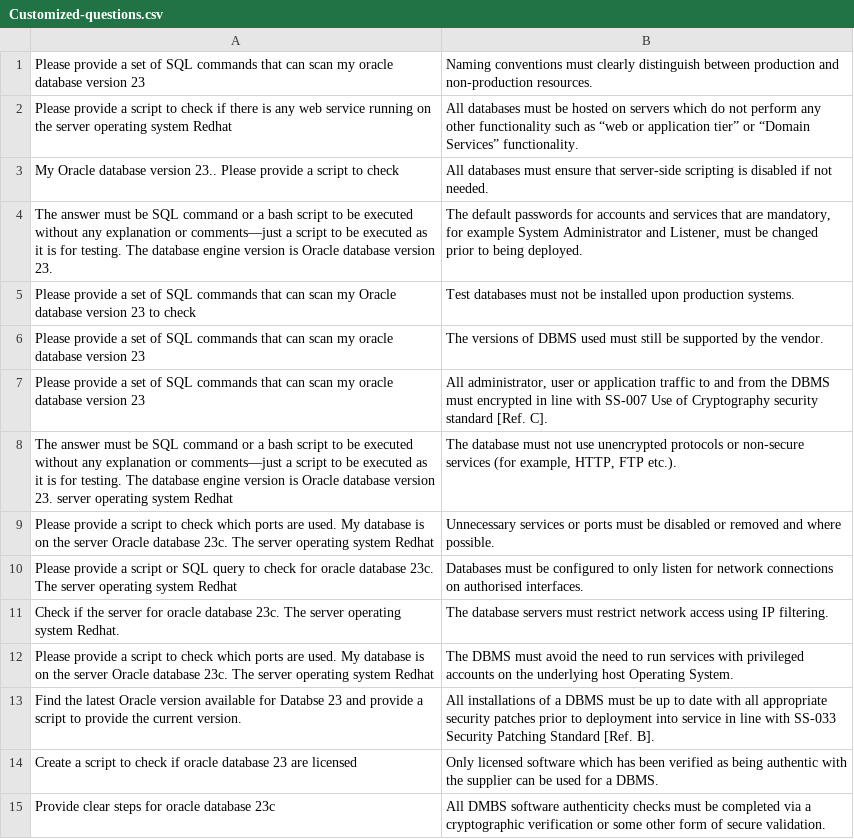
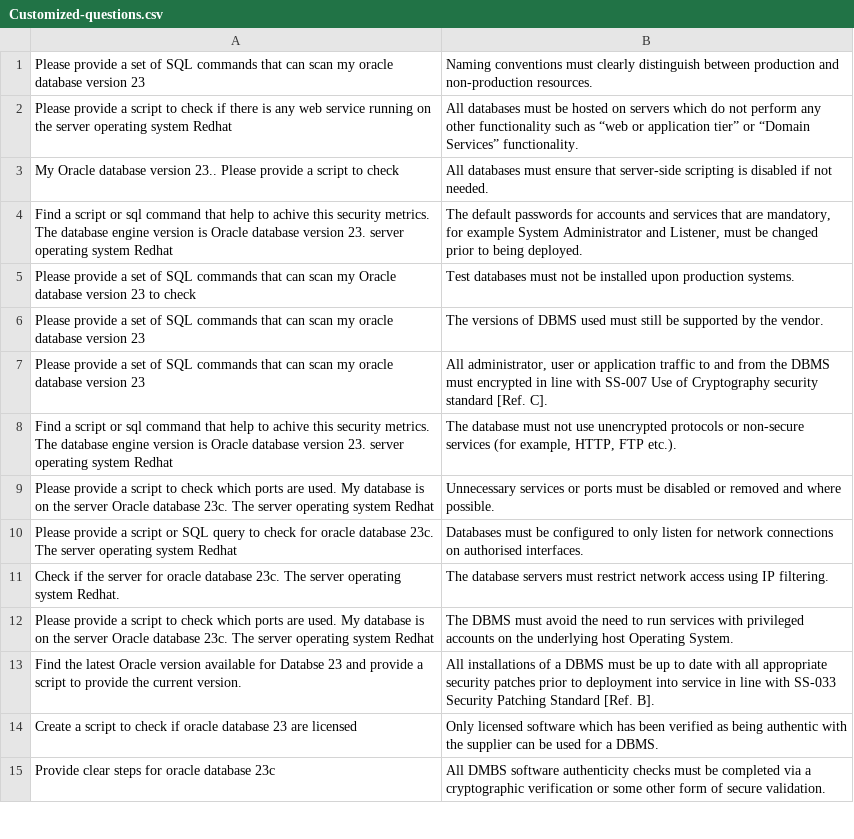
Before and after one commit to Peter-Tawfik-1/Master-Github, a CSV file: Final-scripts-input-output/Customized-questions.csv, drawn as a sheet; only a part is shown.

Commit message:
Update customized question- final

```diff
--- a/Final-scripts-input-output/Customized-questions.csv
+++ b/Final-scripts-input-output/Customized-questions.csv
@@ -3,3 +3,3 @@ Please provide a script to check if there is any web service running on the serv
 My Oracle database version 23.. Please provide a script to check ,All databases must ensure that server-side scripting is disabled if not needed.
-The answer must be SQL command or a bash script to be executed without any explanation or comments—just a script to be executed as it is for testing. The database engine version is Oracle database version 23.,"The default passwords for accounts and services that are mandatory, for example System Administrator and Listener, must be changed prior to being deployed.   "
+Find a script or sql command that help to achive this security metrics. The database engine version is Oracle database version 23.  server operating system Redhat,"The default passwords for accounts and services that are mandatory, for example System Administrator and Listener, must be changed prior to being deployed.   "
 Please provide a set of SQL commands that can scan my Oracle database version 23 to check,Test databases must not be installed upon production systems.
@@ -7,3 +7,3 @@ Please provide a set of SQL commands that can scan my oracle database version 23
 Please provide a set of SQL commands that can scan my oracle database version 23,"All administrator, user or application traffic to and from the DBMS must encrypted in line with SS-007 Use of Cryptography security standard [Ref. C].    "
-The answer must be SQL command or a bash script to be executed without any explanation or comments—just a script to be executed as it is for testing. The database engine version is Oracle database version 23.  server operating system Redhat,"The database must not use unencrypted protocols or non-secure services (for example, HTTP, FTP etc.).  "
+Find a script or sql command that help to achive this security metrics. The database engine version is Oracle database version 23.  server operating system Redhat,"The database must not use unencrypted protocols or non-secure services (for example, HTTP, FTP etc.).  "
 Please provide a script to check which ports are used. My database is on the server Oracle database 23c. The server operating system Redhat,Unnecessary services or ports must be disabled or removed and where possible.
```
Also changed, not shown: 1 other file.
